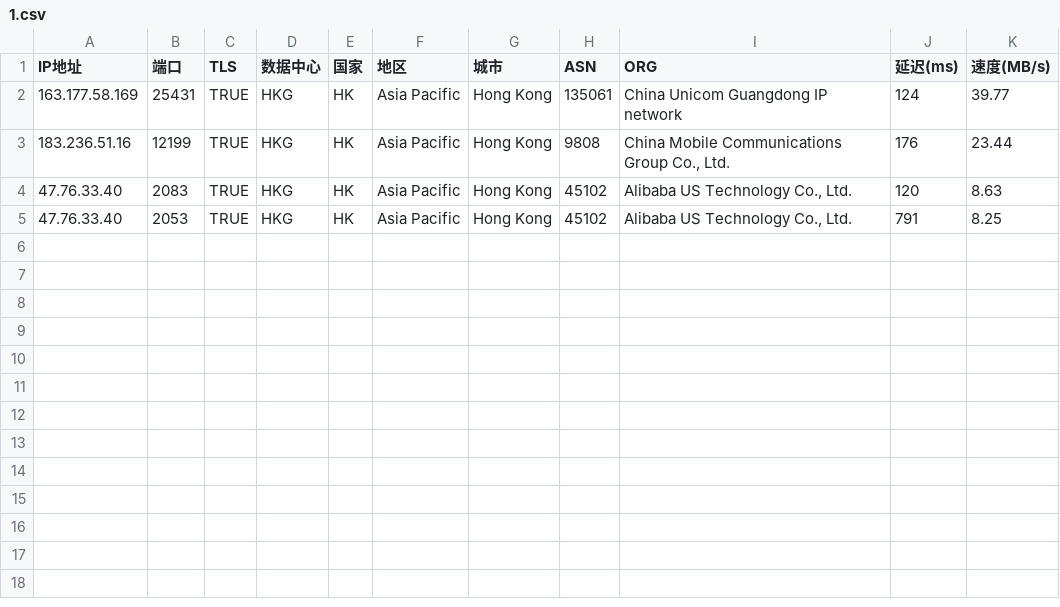
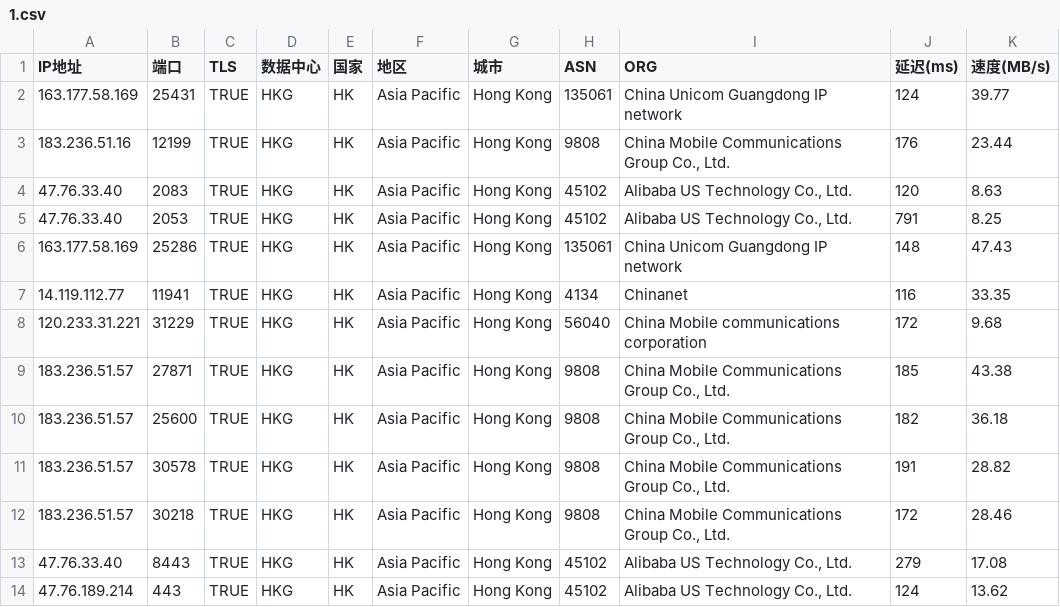
Before and after one commit to mmmOvO/m, a CSV file: 1.csv, drawn as a sheet.

Commit message:
Add files via upload

```diff
--- a/1.csv
+++ b/1.csv
@@ -5 +5,10 @@
 47.76.33.40,2053,TRUE,HKG,HK,Asia Pacific,Hong Kong,45102,"Alibaba US Technology Co., Ltd.",791,8.25
+163.177.58.169,25286,TRUE,HKG,HK,Asia Pacific,Hong Kong,135061,China Unicom Guangdong IP network,148,47.43
+14.119.112.77,11941,TRUE,HKG,HK,Asia Pacific,Hong Kong,4134,Chinanet,116,33.35
+120.233.31.221,31229,TRUE,HKG,HK,Asia Pacific,Hong Kong,56040,China Mobile communications corporation,172,9.68
+183.236.51.57,27871,TRUE,HKG,HK,Asia Pacific,Hong Kong,9808,"China Mobile Communications Group Co., Ltd.",185,43.38
+183.236.51.57,25600,TRUE,HKG,HK,Asia Pacific,Hong Kong,9808,"China Mobile Communications Group Co., Ltd.",182,36.18
+183.236.51.57,30578,TRUE,HKG,HK,Asia Pacific,Hong Kong,9808,"China Mobile Communications Group Co., Ltd.",191,28.82
+183.236.51.57,30218,TRUE,HKG,HK,Asia Pacific,Hong Kong,9808,"China Mobile Communications Group Co., Ltd.",172,28.46
+47.76.33.40,8443,TRUE,HKG,HK,Asia Pacific,Hong Kong,45102,"Alibaba US Technology Co., Ltd.",279,17.08
+47.76.189.214,443,TRUE,HKG,HK,Asia Pacific,Hong Kong,45102,"Alibaba US Technology Co., Ltd.",124,13.62
```
